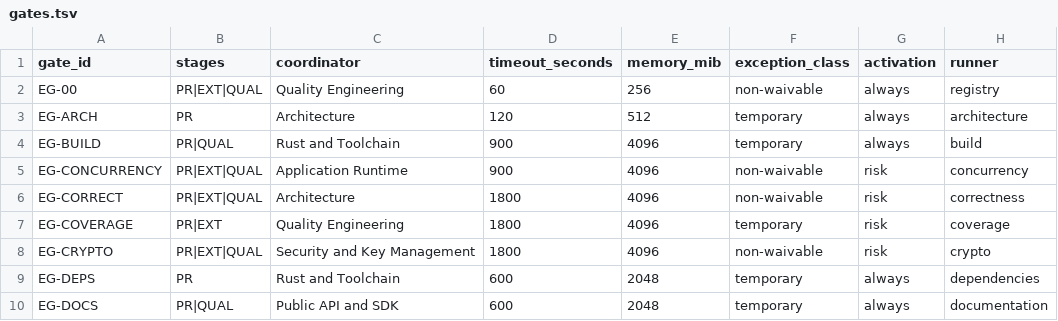
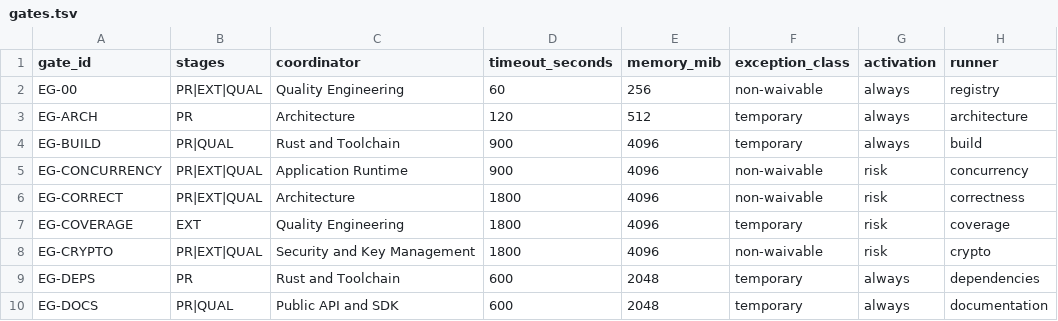
Before and after one commit to guaracloud/positron, a TSV file: qualification/engineering/gates.tsv, drawn as a sheet; only a part is shown.

Commit message:
chore: streamline engineering quality gates

```diff
--- a/qualification/engineering/gates.tsv
+++ b/qualification/engineering/gates.tsv
@@ -6,3 +6,3 @@ EG-CONCURRENCY	PR|EXT|QUAL	Application Runtime	900	4096	non-waivable	risk	concur
 EG-CORRECT	PR|EXT|QUAL	Architecture	1800	4096	non-waivable	risk	correctness
-EG-COVERAGE	PR|EXT	Quality Engineering	1800	4096	temporary	risk	coverage
+EG-COVERAGE	EXT	Quality Engineering	1800	4096	temporary	risk	coverage
 EG-CRYPTO	PR|EXT|QUAL	Security and Key Management	1800	4096	non-waivable	risk	crypto
```
Also changed, not shown: qualification/engineering/thresholds.tsv, qualification/engineering/toolchains.tsv, 12 other files.
